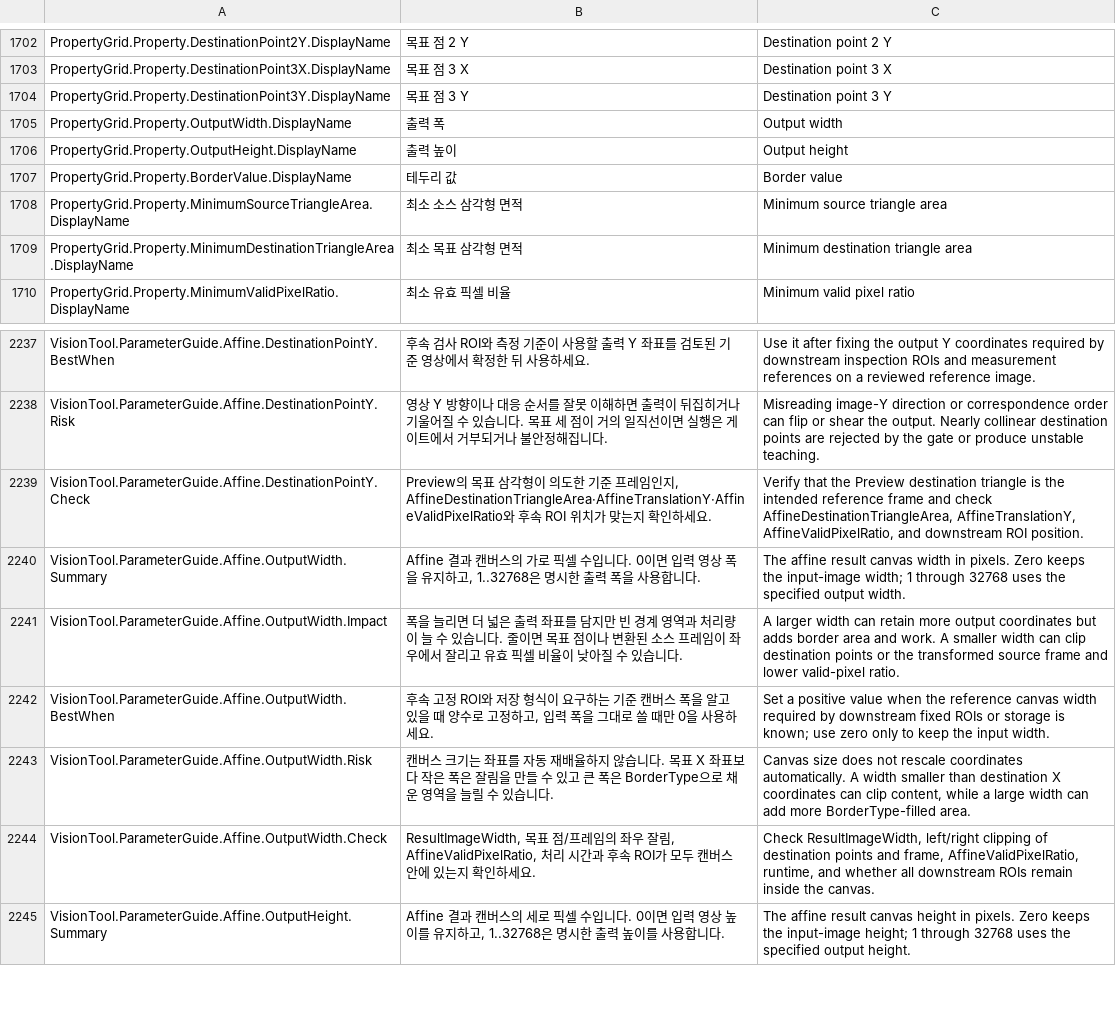
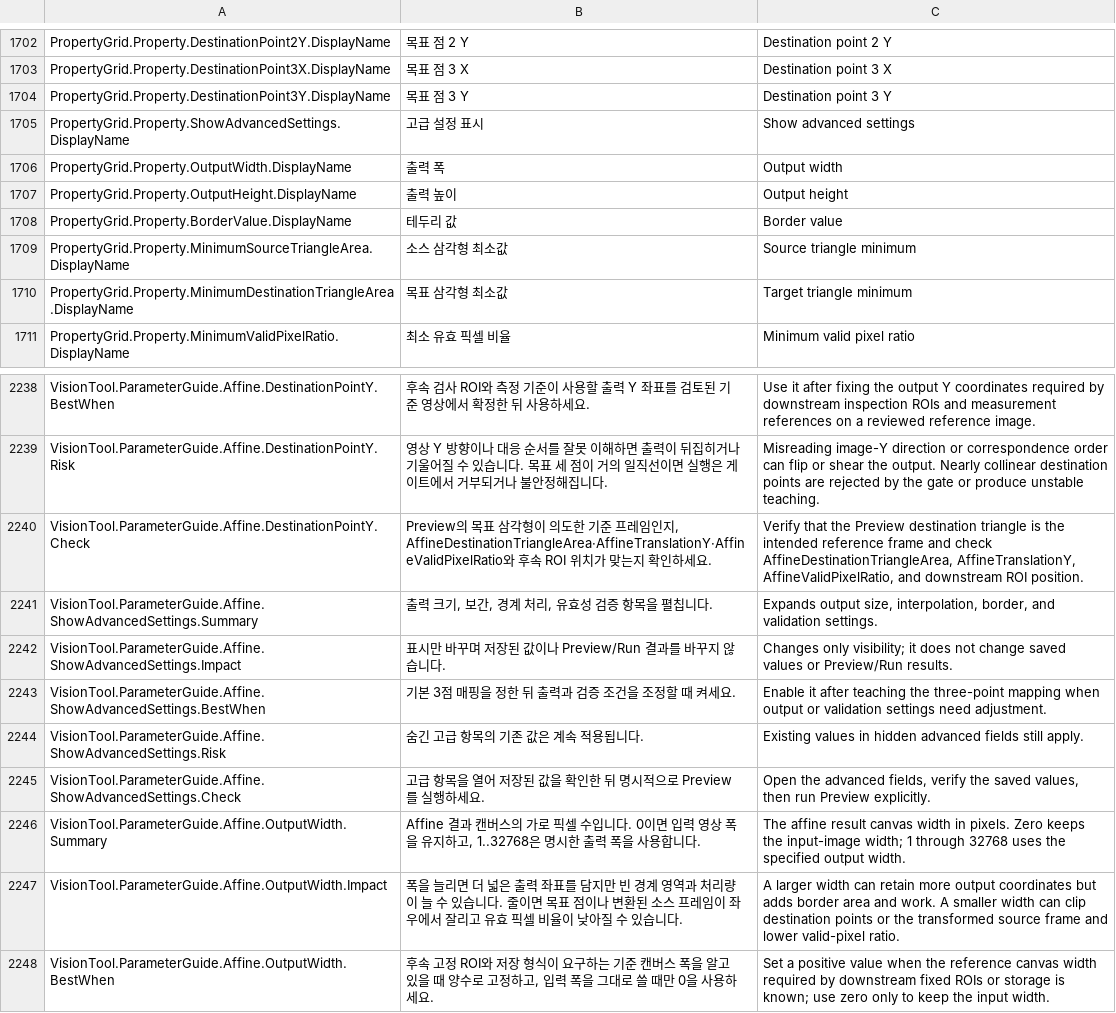
Before and after one commit to Noah8218/OpenVisionLab, a TSV file: src/Libraries/OpenVisionLab.Localization/Resources/LocalizationCatalog.tsv, drawn as a sheet; only a part is shown, gaps mark what is left out; the shorter side is filled out with more unchanged rows.

Commit message:
Improve tool interaction and affine parameter hierarchy

```diff
--- a/src/Libraries/OpenVisionLab.Localization/Resources/LocalizationCatalog.tsv
+++ b/src/Libraries/OpenVisionLab.Localization/Resources/LocalizationCatalog.tsv
@@ -1704,2 +1704,3 @@ PropertyGrid.Property.DestinationPoint3X.DisplayName	목표 점 3 X	Destination
 PropertyGrid.Property.DestinationPoint3Y.DisplayName	목표 점 3 Y	Destination point 3 Y
+PropertyGrid.Property.ShowAdvancedSettings.DisplayName	고급 설정 표시	Show advanced settings
 PropertyGrid.Property.OutputWidth.DisplayName	출력 폭	Output width
@@ -1707,4 +1708,4 @@ PropertyGrid.Property.OutputHeight.DisplayName	출력 높이	Output height
 PropertyGrid.Property.BorderValue.DisplayName	테두리 값	Border value
-PropertyGrid.Property.MinimumSourceTriangleArea.DisplayName	최소 소스 삼각형 면적	Minimum source triangle area
-PropertyGrid.Property.MinimumDestinationTriangleArea.DisplayName	최소 목표 삼각형 면적	Minimum destination triangle area
+PropertyGrid.Property.MinimumSourceTriangleArea.DisplayName	소스 삼각형 최소값	Source triangle minimum
+PropertyGrid.Property.MinimumDestinationTriangleArea.DisplayName	목표 삼각형 최소값	Target triangle minimum
 PropertyGrid.Property.MinimumValidPixelRatio.DisplayName	최소 유효 픽셀 비율	Minimum valid pixel ratio
@@ -2239,2 +2240,7 @@ VisionTool.ParameterGuide.Affine.DestinationPointY.Risk	영상 Y 방향이나
 VisionTool.ParameterGuide.Affine.DestinationPointY.Check	Preview의 목표 삼각형이 의도한 기준 프레임인지, AffineDestinationTriangleArea·AffineTranslationY·AffineValidPixelRatio와 후속 ROI 위치가 맞는지 확인하세요.	Verify that the Preview destination triangle is the intended reference frame and check AffineDestinationTriangleArea, AffineTranslationY, AffineValidPixelRatio, and downstream ROI position.
+VisionTool.ParameterGuide.Affine.ShowAdvancedSettings.Summary	출력 크기, 보간, 경계 처리, 유효성 검증 항목을 펼칩니다.	Expands output size, interpolation, border, and validation settings.
+VisionTool.ParameterGuide.Affine.ShowAdvancedSettings.Impact	표시만 바꾸며 저장된 값이나 Preview/Run 결과를 바꾸지 않습니다.	Changes only visibility; it does not change saved values or Preview/Run results.
+VisionTool.ParameterGuide.Affine.ShowAdvancedSettings.BestWhen	기본 3점 매핑을 정한 뒤 출력과 검증 조건을 조정할 때 켜세요.	Enable it after teaching the three-point mapping when output or validation settings need adjustment.
+VisionTool.ParameterGuide.Affine.ShowAdvancedSettings.Risk	숨긴 고급 항목의 기존 값은 계속 적용됩니다.	Existing values in hidden advanced fields still apply.
+VisionTool.ParameterGuide.Affine.ShowAdvancedSettings.Check	고급 항목을 열어 저장된 값을 확인한 뒤 명시적으로 Preview를 실행하세요.	Open the advanced fields, verify the saved values, then run Preview explicitly.
 VisionTool.ParameterGuide.Affine.OutputWidth.Summary	Affine 결과 캔버스의 가로 픽셀 수입니다. 0이면 입력 영상 폭을 유지하고, 1..32768은 명시한 출력 폭을 사용합니다.	The affine result canvas width in pixels. Zero keeps the input-image width; 1 through 32768 uses the specified output width.
```
Also changed, not shown: 8 other files.
